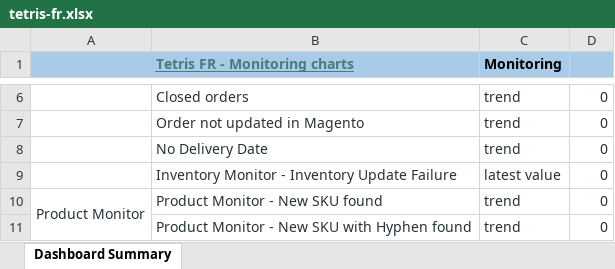
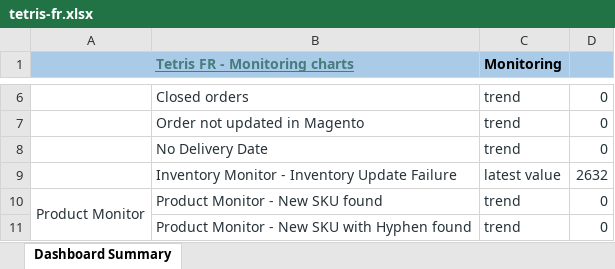
Before and after one commit to harko17/proactive, an Excel workbook: output/tetris-fr.xlsx, sheet Dashboard Summary, drawn as a sheet; only a part is shown, gaps mark what is left out; values as stored, in another font and other column widths than the file's, no borders; the diff names each change by its address in the sheet, - before the commit and + after, or states it on an @@ line.

```diff
--- a/output/tetris-fr.xlsx (sheet Dashboard Summary)
+++ b/output/tetris-fr.xlsx (sheet Dashboard Summary)
-D9: 0
+D9: 2632
```
Also changed, not shown: output/b2b-kr.xlsx, output/japan.xlsx, 12 other files.
